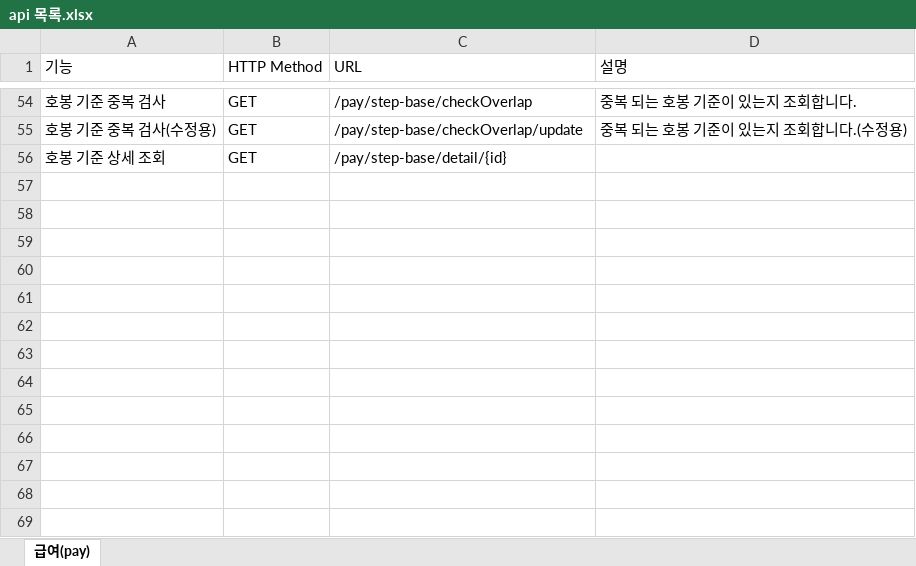
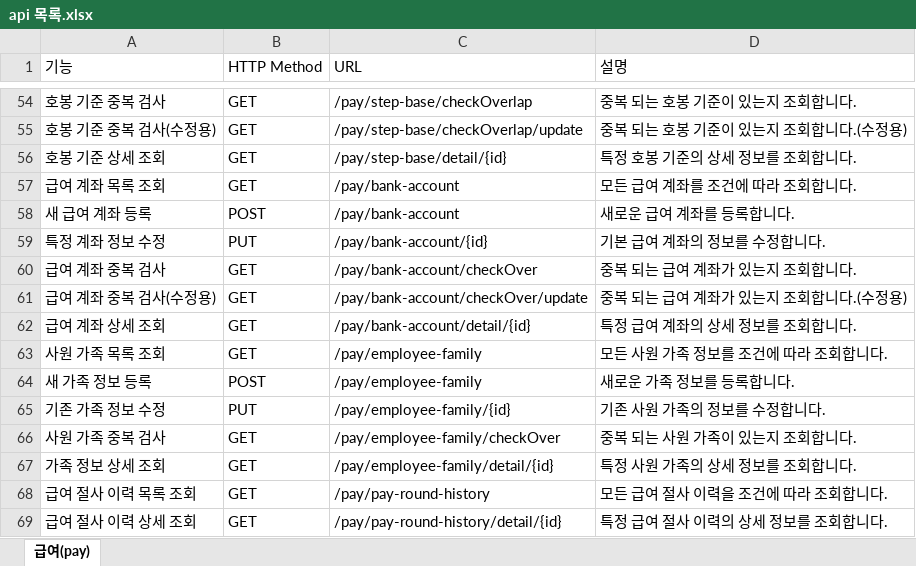
Before and after one commit to clsoftlab-lang/clsoftlab, an Excel workbook: api 목록.xlsx, sheet 급여(pay), drawn as a sheet; only a part is shown, gaps mark what is left out; values as stored, in another font and other column widths than the file's, no borders; charts and pictures and table styles not drawn; the diff names each change by its address in the sheet, - before the commit and + after, or states it on an @@ line.

```diff
--- a/api 목록.xlsx (sheet 급여(pay))
+++ b/api 목록.xlsx (sheet 급여(pay))
-D56 (설명): (empty)
+D56 (설명): 특정 호봉 기준의 상세 정보를 조회합니다.
+row 57: 급여 계좌 목록 조회 | GET | /pay/bank-account | 모든 급여 계좌를 조건에 따라 조회합니다.
+row 58: 새 급여 계좌 등록 | POST | /pay/bank-account | 새로운 급여 계좌를 등록합니다.
+row 59: 특정 계좌 정보 수정 | PUT | /pay/bank-account/{id} | 기본 급여 계좌의 정보를 수정합니다.
+row 60: 급여 계좌 중복 검사 | GET | /pay/bank-account/checkOver | 중복 되는 급여 계좌가 있는지 조회합니다.
+row 61: 급여 계좌 중복 검사(수정용) | GET | /pay/bank-account/checkOver/update | 중복 되는 급여 계좌가 있는지 조회합니다.(수정용)
+row 62: 급여 계좌 상세 조회 | GET | /pay/bank-account/detail/{id} | 특정 급여 계좌의 상세 정보를 조회합니다.
+row 63: 사원 가족 목록 조회 | GET | /pay/employee-family | 모든 사원 가족 정보를 조건에 따라 조회합니다.
+row 64: 새 가족 정보 등록 | POST | /pay/employee-family | 새로운 가족 정보를 등록합니다.
+row 65: 기존 가족 정보 수정 | PUT | /pay/employee-family/{id} | 기존 사원 가족의 정보를 수정합니다.
+row 66: 사원 가족 중복 검사 | GET | /pay/employee-family/checkOver | 중복 되는 사원 가족이 있는지 조회합니다.
+row 67: 가족 정보 상세 조회 | GET | /pay/employee-family/detail/{id} | 특정 사원 가족의 상세 정보를 조회합니다.
+row 68: 급여 절사 이력 목록 조회 | GET | /pay/pay-round-history | 모든 급여 절사 이력을 조건에 따라 조회합니다.
+row 69: 급여 절사 이력 상세 조회 | GET | /pay/pay-round-history/detail/{id} | 특정 급여 절사 이력의 상세 정보를 조회합니다.
```
Also changed, not shown: 36 other files.
